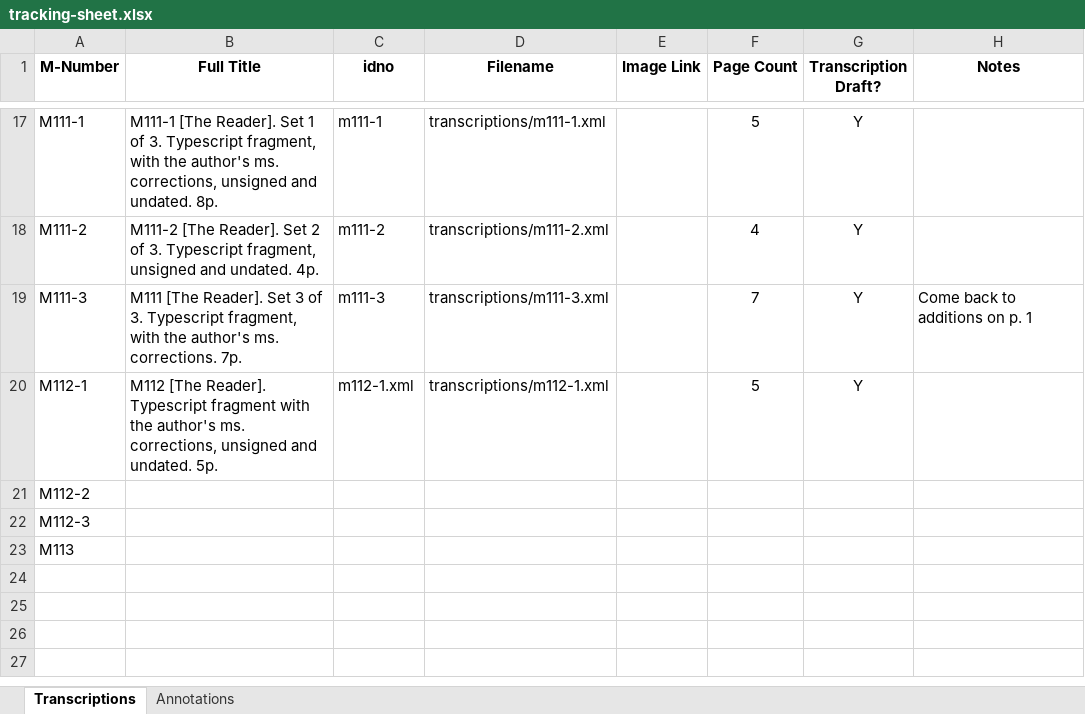
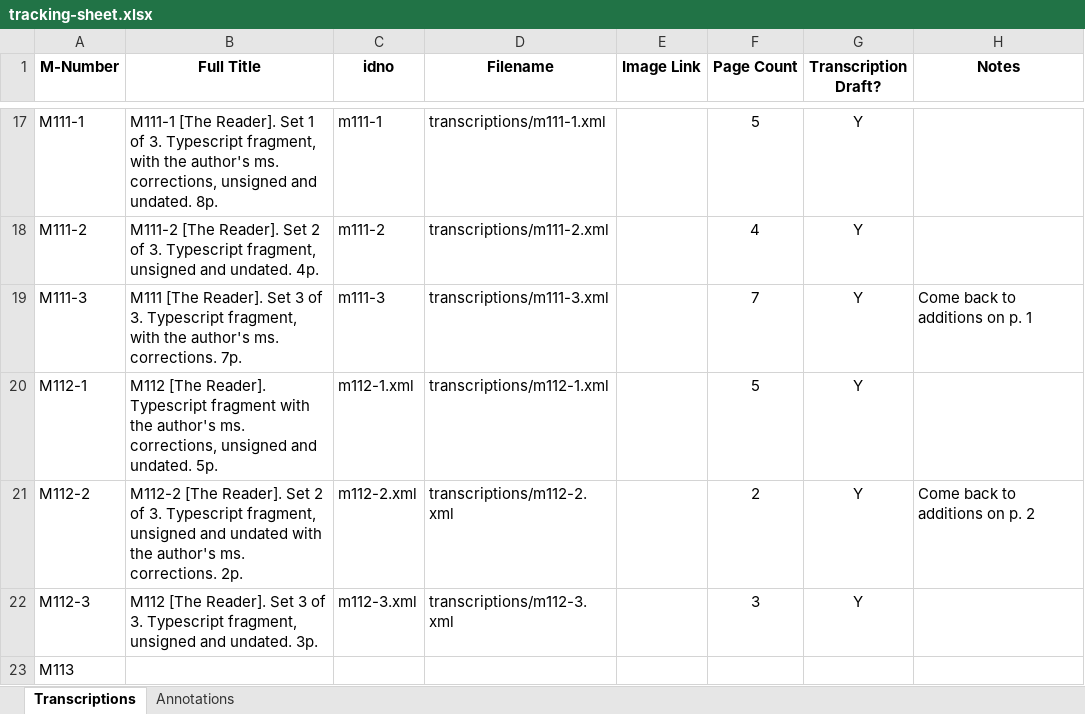
Before and after one commit to JoshuaAPhillips/digital-anon, an Excel workbook: tracking-sheet.xlsx, sheet Transcriptions, drawn as a sheet; only a part is shown, gaps mark what is left out; values as stored, in another font and other column widths than the file's, no borders; conditional formats not drawn; the diff names each change by its address in the sheet, - before the commit and + after, or states it on an @@ line.

```diff
--- a/tracking-sheet.xlsx (sheet Transcriptions)
+++ b/tracking-sheet.xlsx (sheet Transcriptions)
-B21 (Full Title): (empty)
+B21 (Full Title): M112-2 [The Reader]. Set 2 of 3. Typescript fragment, unsigned and undated with the author's ms. corrections. 2p.
-C21 (idno): (empty)
+C21 (idno): m112-2.xml
-D21 (Filename): (empty)
+D21 (Filename): transcriptions/m112-2.xml
-F21 (Page Count): (empty)
+F21 (Page Count): 2
-G21:G22 (Transcription Draft?): (empty)
+G21:G22 (Transcription Draft?): Y
-H21 (Notes): (empty)
+H21 (Notes): Come back to additions on p. 2
-B22 (Full Title): (empty)
+B22 (Full Title): M112 [The Reader]. Set 3 of 3. Typescript fragment, unsigned and undated. 3p.
-C22 (idno): (empty)
+C22 (idno): m112-3.xml
-D22 (Filename): (empty)
+D22 (Filename): transcriptions/m112-3.xml
-F22 (Page Count): (empty)
+F22 (Page Count): 3
```
Also changed, not shown: sheet Annotations.
